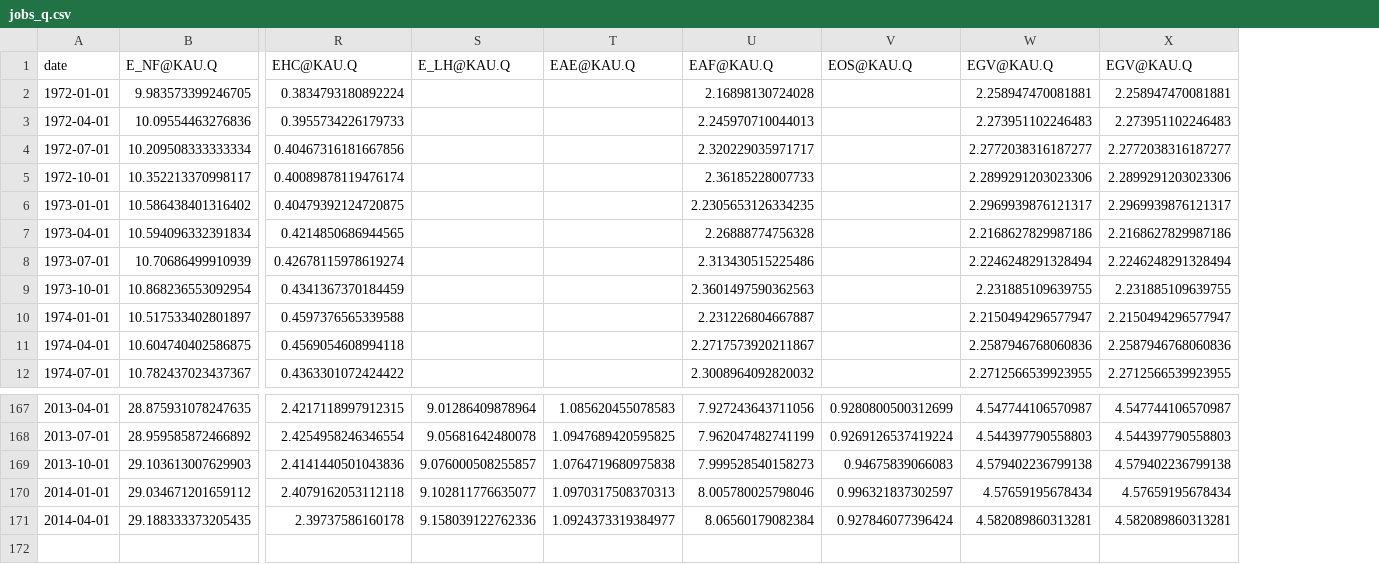
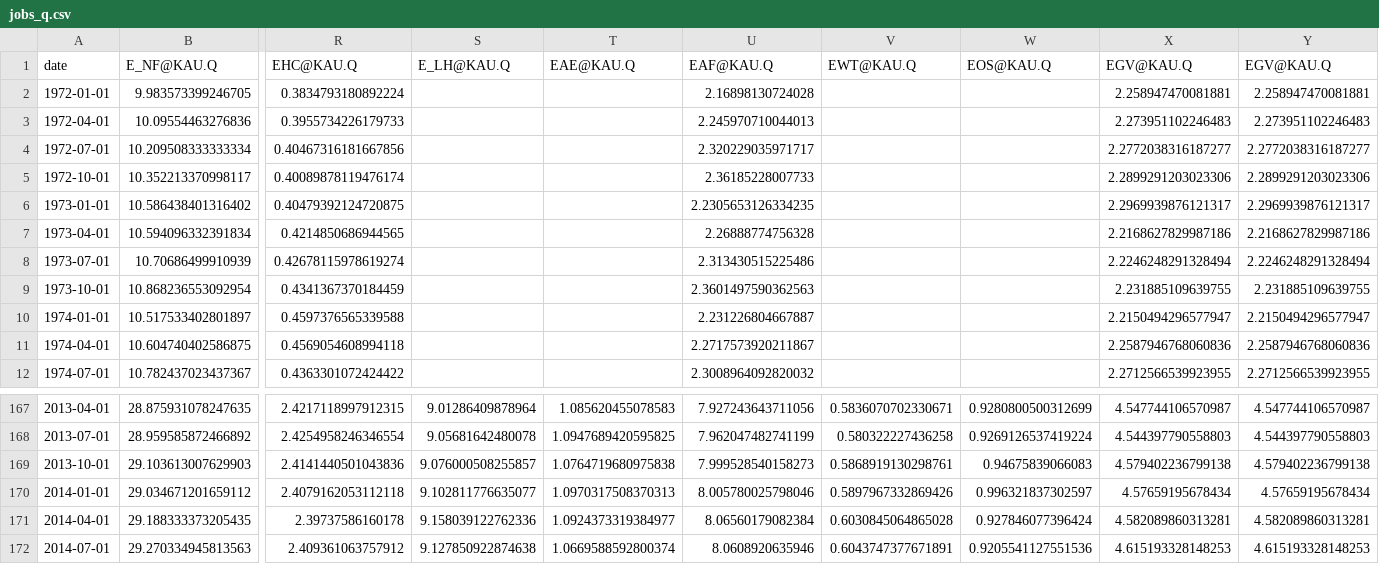
Before and after one commit to UHERO/kauai, a CSV file: data/jobs_q.csv, drawn as a sheet; only a part is shown, gaps mark what is left out; rows hold the shown columns only; the diff names each change by its address in the sheet, - before the commit and + after, or states it on an @@ line.

```diff
--- a/data/jobs_q.csv
+++ b/data/jobs_q.csv
+column V (EWT@KAU.Q), rows 167-171: 0.5836070702330671 | 0.580322227436258 | 0.5868919130298761 | 0.5897967332869426 | 0.6030845064865028
+row 172: 2014-07-01 | 29.270334945813563 | 2.409361063757912 | 9.127850922874638 | 1.0669588592800374 | 8.0608920635946 | 0.6043747377671891 | 0.9205541127551536 | 4.615193328148253 | 4.615193328148253
```
Also changed, not shown: data/jobs_a.csv, 6 other files.
